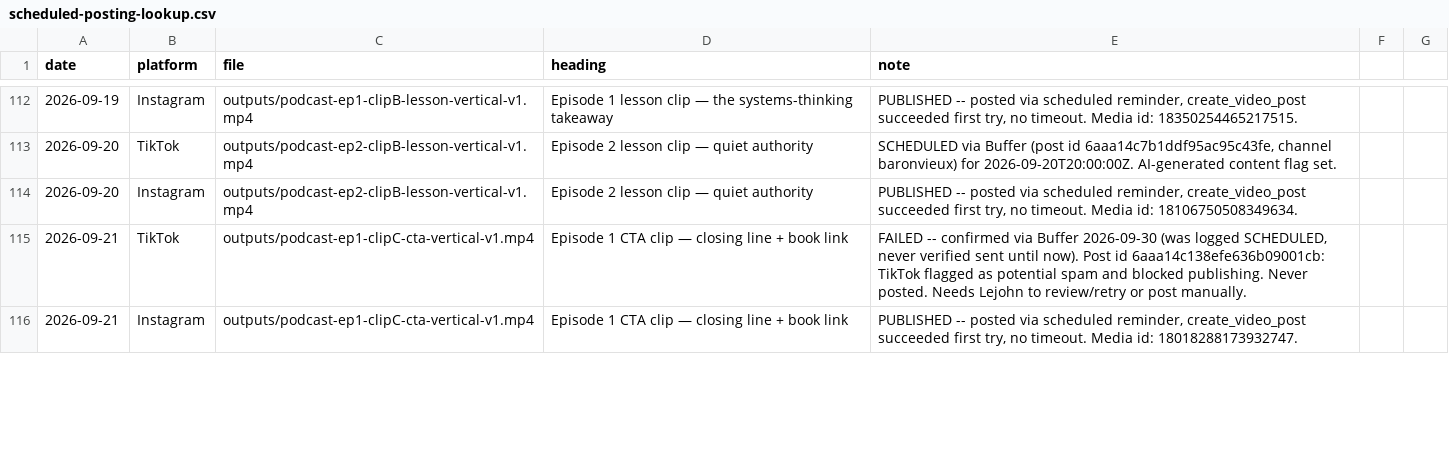
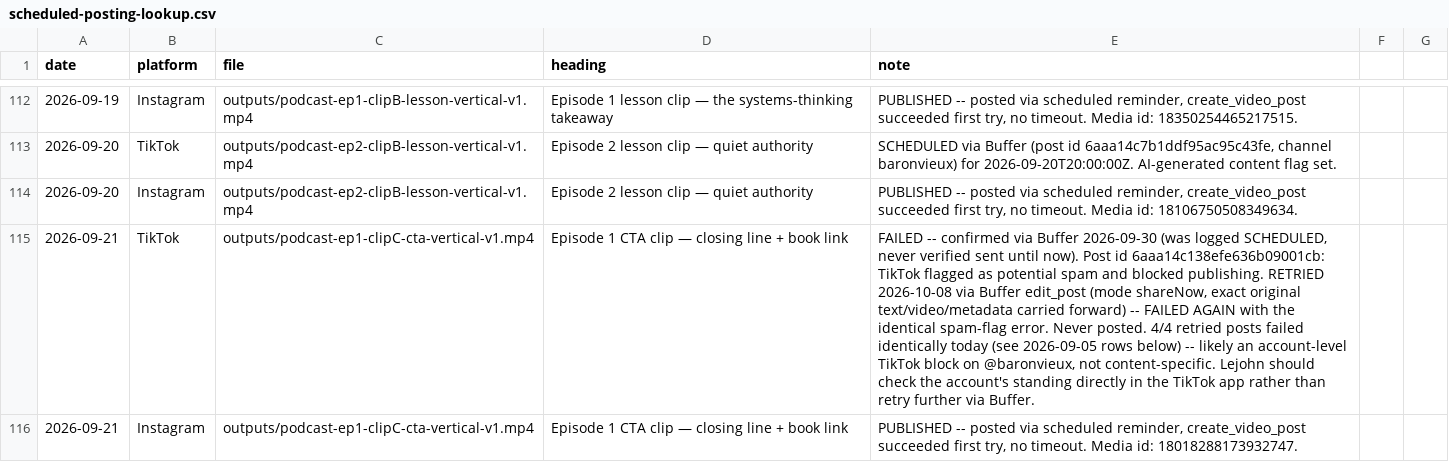
Before and after one commit to richburglejohn-dotcom/publishing-team, a CSV file: outputs/scheduled-posting-lookup.csv, drawn as a sheet; only a part is shown, gaps mark what is left out; the diff covers the shown part only; the diff names each change by its address in the sheet, - before the commit and + after, or states it on an @@ line.

```diff
--- a/outputs/scheduled-posting-lookup.csv
+++ b/outputs/scheduled-posting-lookup.csv
-E115 (note): …blocked publishing. Never posted. Needs Lejohn to review/retry or post manually.
+E115 (note): …blocked publishing. RETRIED 2026-10-08 via Buffer edit_post (mode shareNow, exact original text/video/metadata carried forward) -- FAILED AGAIN with the identical spam-flag error. Never posted. 4/4 retried posts failed identically today (see 2026-09-05 rows below) -- likely an account-level TikTok block on @baronvieux, not content-specific. Lejohn should check the account's standing directly in the TikTok app rather than retry further via Buffer.
```
Also changed, not shown: 3 edited cells elsewhere in this file.
